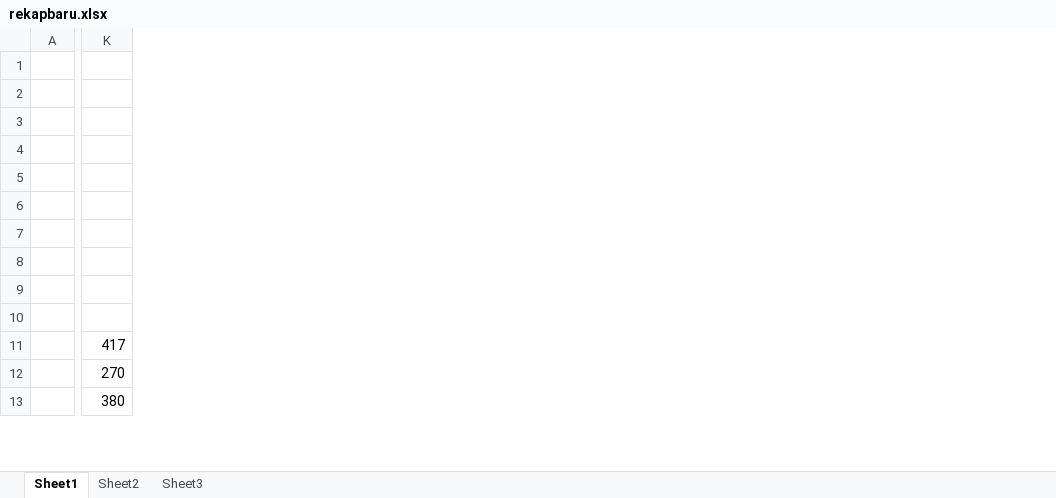
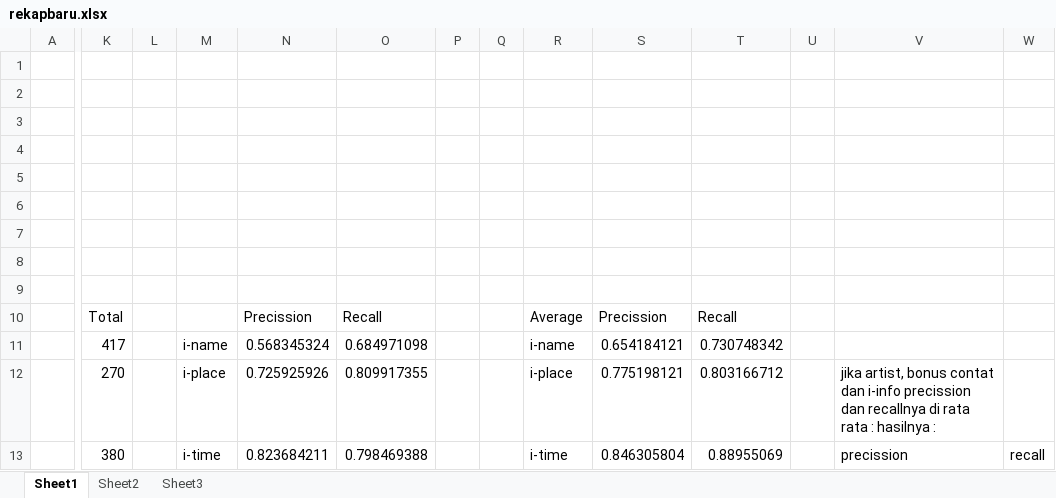
Before and after one commit to fawwaz/mallet-modified, an Excel workbook: rekapbaru.xlsx, sheet Sheet1, drawn as a sheet; only a part is shown, gaps mark what is left out; values as stored, in another font and other column widths than the file's, no cell formats; the diff names each change by its address in the sheet, - before the commit and + after, or states it on an @@ line.

Commit message:
added rekap baru

```diff
--- a/rekapbaru.xlsx (sheet Sheet1)
+++ b/rekapbaru.xlsx (sheet Sheet1)
+column L, empty
+column M, rows 11-13: i-name | i-place | i-time
+column N, rows 10-13: Precission | 0.568345324 | 0.725925926 | 0.823684211
+column O, rows 10-13: Recall | 0.684971098 | 0.809917355 | 0.798469388
+column P, empty
+column Q, empty
+column R, rows 10-13: Average | i-name | i-place | i-time
+column S, rows 10-13: Precission | 0.654184121 | 0.775198121 | 0.846305804
+column T, rows 10-13: Recall | 0.730748342 | 0.803166712 | 0.88955069
+column U, empty
+column V, rows 12-13: jika artist, bonus contat dan i-info precission dan recallnya di rata rata : hasilnya : | precission
+column W, row 13: recall
-K10: (empty)
+K10: Total
```
Also changed, not shown: cell formats.
